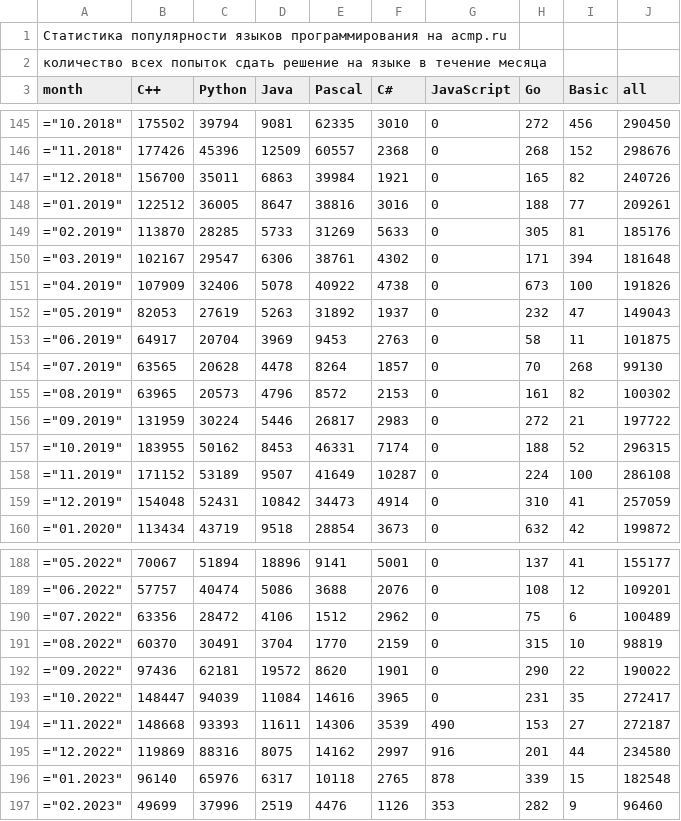
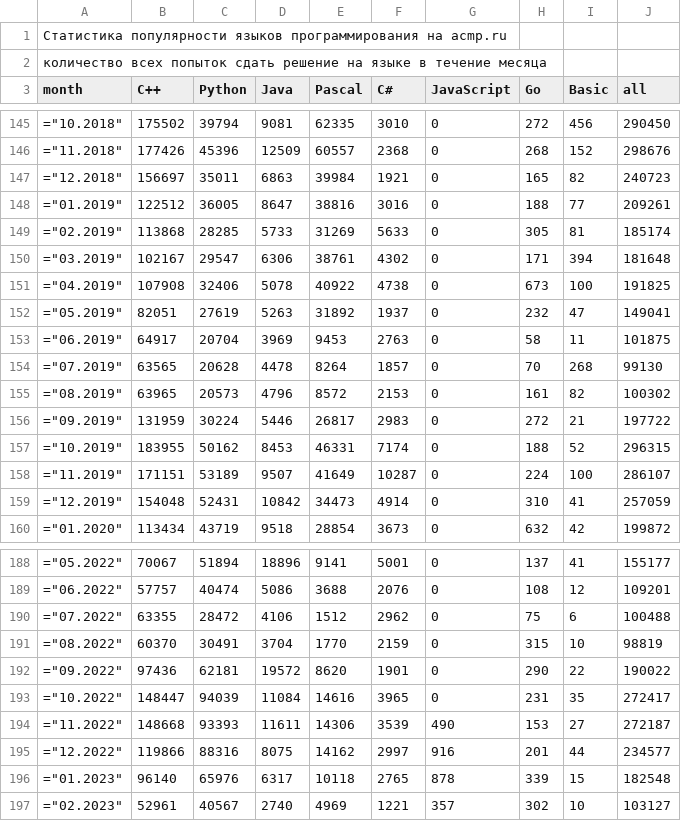
Before and after one commit to BorisMenshikov/acmp-langs-data, a CSV file: all-attempts.csv, drawn as a sheet; only a part is shown, gaps mark what is left out; the diff covers the shown part only.

```diff
--- a/all-attempts.csv
+++ b/all-attempts.csv
@@ -146,8 +146,8 @@ month;C++;Python;Java;Pascal;C#;JavaScript;Go;Basic;all
 ="11.2018";177426;45396;12509;60557;2368;0;268;152;298676
-="12.2018";156700;35011;6863;39984;1921;0;165;82;240726
+="12.2018";156697;35011;6863;39984;1921;0;165;82;240723
 ="01.2019";122512;36005;8647;38816;3016;0;188;77;209261
-="02.2019";113870;28285;5733;31269;5633;0;305;81;185176
+="02.2019";113868;28285;5733;31269;5633;0;305;81;185174
 ="03.2019";102167;29547;6306;38761;4302;0;171;394;181648
-="04.2019";107909;32406;5078;40922;4738;0;673;100;191826
-="05.2019";82053;27619;5263;31892;1937;0;232;47;149043
+="04.2019";107908;32406;5078;40922;4738;0;673;100;191825
+="05.2019";82051;27619;5263;31892;1937;0;232;47;149041
 ="06.2019";64917;20704;3969;9453;2763;0;58;11;101875
@@ -157,3 +157,3 @@ month;C++;Python;Java;Pascal;C#;JavaScript;Go;Basic;all
 ="10.2019";183955;50162;8453;46331;7174;0;188;52;296315
-="11.2019";171152;53189;9507;41649;10287;0;224;100;286108
+="11.2019";171151;53189;9507;41649;10287;0;224;100;286107
 ="12.2019";154048;52431;10842;34473;4914;0;310;41;257059
@@ -189,3 +189,3 @@ month;C++;Python;Java;Pascal;C#;JavaScript;Go;Basic;all
 ="06.2022";57757;40474;5086;3688;2076;0;108;12;109201
-="07.2022";63356;28472;4106;1512;2962;0;75;6;100489
+="07.2022";63355;28472;4106;1512;2962;0;75;6;100488
 ="08.2022";60370;30491;3704;1770;2159;0;315;10;98819
@@ -194,4 +194,4 @@ month;C++;Python;Java;Pascal;C#;JavaScript;Go;Basic;all
 ="11.2022";148668;93393;11611;14306;3539;490;153;27;272187
-="12.2022";119869;88316;8075;14162;2997;916;201;44;234580
+="12.2022";119866;88316;8075;14162;2997;916;201;44;234577
 ="01.2023";96140;65976;6317;10118;2765;878;339;15;182548
-="02.2023";49699;37996;2519;4476;1126;353;282;9;96460
+="02.2023";52961;40567;2740;4969;1221;357;302;10;103127
```
Also changed, not shown: 8 edited cells elsewhere in this file, accepted-attempts.csv, accepted-unique-user-problem.csv, 15 other files.
